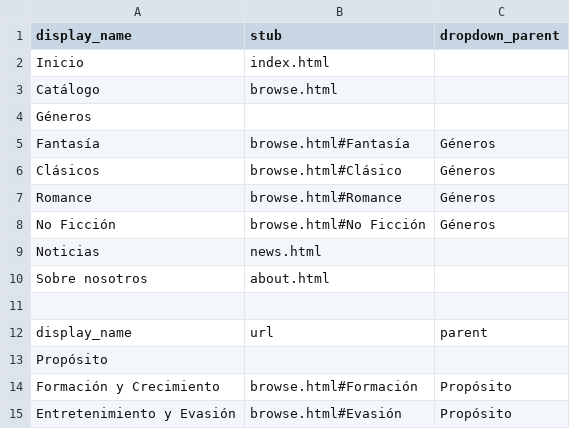
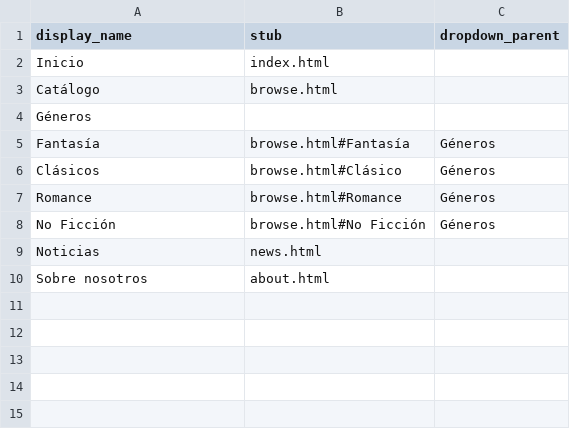
Before and after one commit to mruajeje/Cabari, a CSV file: _data/config-nav.csv, drawn as a sheet.

Commit message:
wt4

```diff
--- a/_data/config-nav.csv
+++ b/_data/config-nav.csv
@@ -10,6 +10 @@ Noticias,news.html,
 Sobre nosotros,about.html,
-
-display_name,url,parent
-Propósito,,
-Formación y Crecimiento,browse.html#Formación,Propósito
-Entretenimiento y Evasión,browse.html#Evasión,Propósito
```
